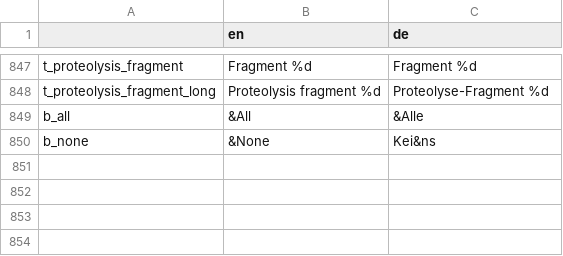
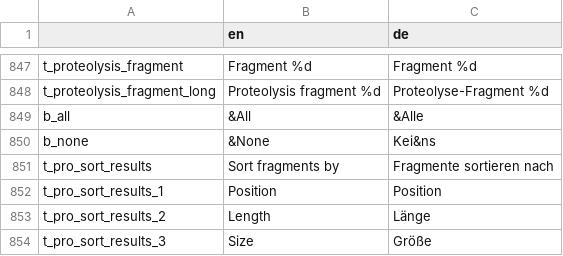
Before and after one commit to GENtle-persons/gentle-m, a CSV file: trunk/variables.csv, drawn as a sheet; only a part is shown, gaps mark what is left out; the diff names each change by its address in the sheet, - before the commit and + after, or states it on an @@ line.

```diff
--- a/trunk/variables.csv
+++ b/trunk/variables.csv
+row 851: t_pro_sort_results | Sort fragments by | Fragmente sortieren nach
+row 852: t_pro_sort_results_1 | Position | Position
+row 853: t_pro_sort_results_2 | Length | Länge
+row 854: t_pro_sort_results_3 | Size | Größe
```
Also changed, not shown: 5 other files.
